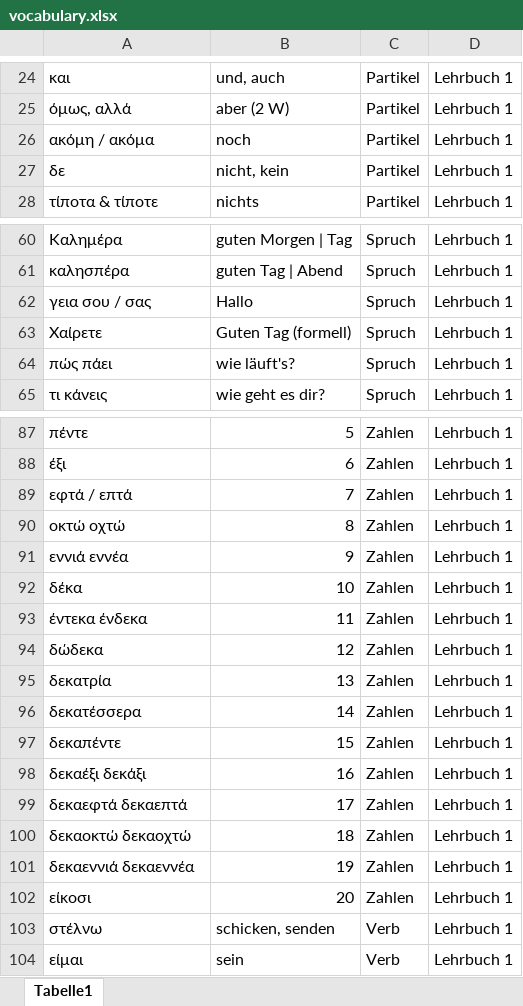
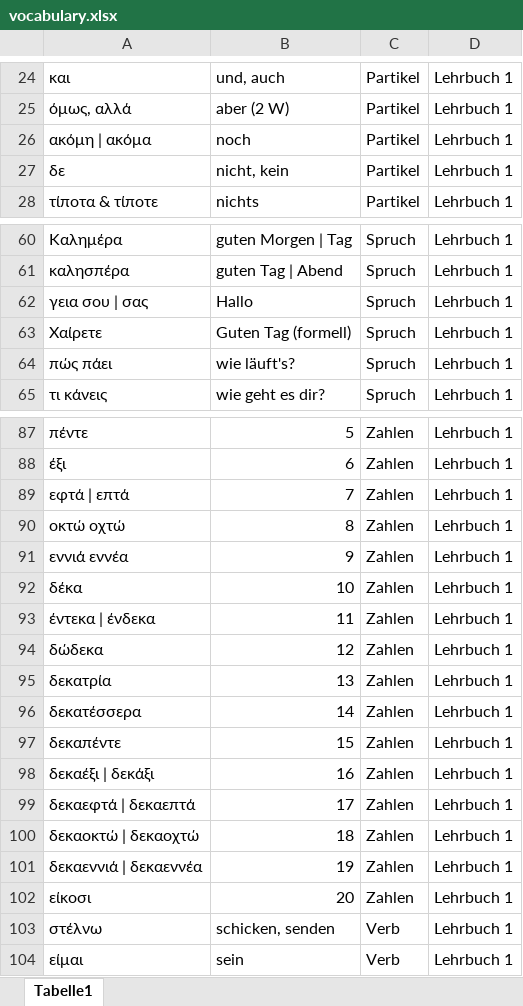
Before and after one commit to zh-mod/Black-Jack-Greek, an Excel workbook: vocabulary.xlsx, sheet Tabelle1, drawn as a sheet; only a part is shown, gaps mark what is left out; values as stored, in another font and other column widths than the file's, no borders; the diff covers the shown part only; the diff names each change by its address in the sheet, - before the commit and + after, or states it on an @@ line.

```diff
--- a/vocabulary.xlsx (sheet Tabelle1)
+++ b/vocabulary.xlsx (sheet Tabelle1)
-A26: ακόμη / ακόμα
+A26: ακόμη | ακόμα
-A62: γεια σου / σας
+A62: γεια σου | σας
-A89: εφτά / επτά
+A89: εφτά | επτά
-A93: έντεκα ένδεκα
+A93: έντεκα | ένδεκα
-A98: δεκαέξι δεκάξι
+A98: δεκαέξι | δεκάξι
-A99: δεκαεφτά δεκαεπτά
+A99: δεκαεφτά | δεκαεπτά
-A100: δεκαοκτώ δεκαοχτώ
+A100: δεκαοκτώ | δεκαοχτώ
-A101: δεκαεννιά δεκαεννέα
+A101: δεκαεννιά | δεκαεννέα
```
Also changed, not shown: 107 added rows elsewhere in this sheet, 2 other files.
